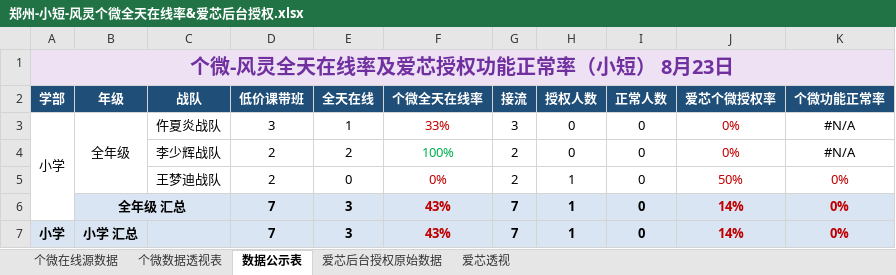
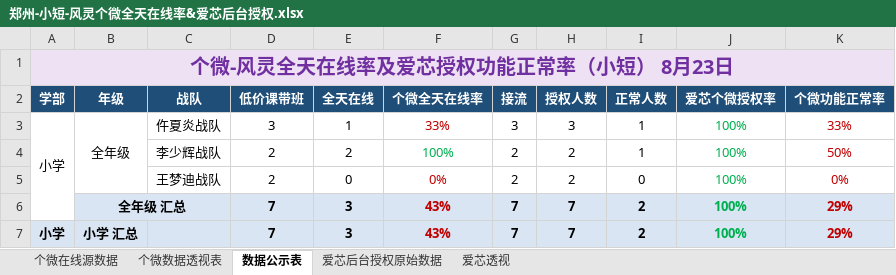
Before and after one commit to zoeyzhou111/fengling-dashboard, an Excel workbook: 每日输出/小短/郑州-小短-风灵个微全天在线率&爱芯后台授权.xlsx, sheet 数据公示表, drawn as a sheet; values as stored, in another font and other column widths than the file's, no borders; conditional formats not drawn; the diff names each change by its address in the sheet, - before the commit and + after, or states it on an @@ line.

```diff
--- a/每日输出/小短/郑州-小短-风灵个微全天在线率&爱芯后台授权.xlsx (sheet 数据公示表)
+++ b/每日输出/小短/郑州-小短-风灵个微全天在线率&爱芯后台授权.xlsx (sheet 数据公示表)
-H3 (授权人数): 0
+H3 (授权人数): 3
-I3:I4 (正常人数): 0
+I3:I4 (正常人数): 1
-J3:J4 (爱芯个微授权率): 0%
+J3:J4 (爱芯个微授权率): 100%
-J3:J7 text colour: #C00000
+J3:J7 text colour: #00B050
-K3 (个微功能正常率): #N/A
+K3 (个微功能正常率): 33%
-K3:K4 text colour: black
+K3:K4 text colour: #C00000
-H4 (授权人数): 0
+H4 (授权人数): 2
-K4 (个微功能正常率): #N/A
+K4 (个微功能正常率): 50%
-H5 (授权人数): 1
+H5 (授权人数): 2
-J5 (爱芯个微授权率): 50%
+J5 (爱芯个微授权率): 100%
-H6:H7 (授权人数): 1
+H6:H7 (授权人数): 7
-I6:I7 (正常人数): 0
+I6:I7 (正常人数): 2
-J6:J7 (爱芯个微授权率): 14%
+J6:J7 (爱芯个微授权率): 100%
-K6:K7 (个微功能正常率): 0%
+K6:K7 (个微功能正常率): 29%
```
Also changed, not shown: sheet 爱芯后台授权原始数据, sheet 爱芯透视, 每日输出/初短一部/郑州-初短一部-每日风灵不在线.xlsx, 每日输出/初短一部/郑州-初短一部-风灵个微全天在线率&爱芯后台授权.xlsx, 34 other files.
